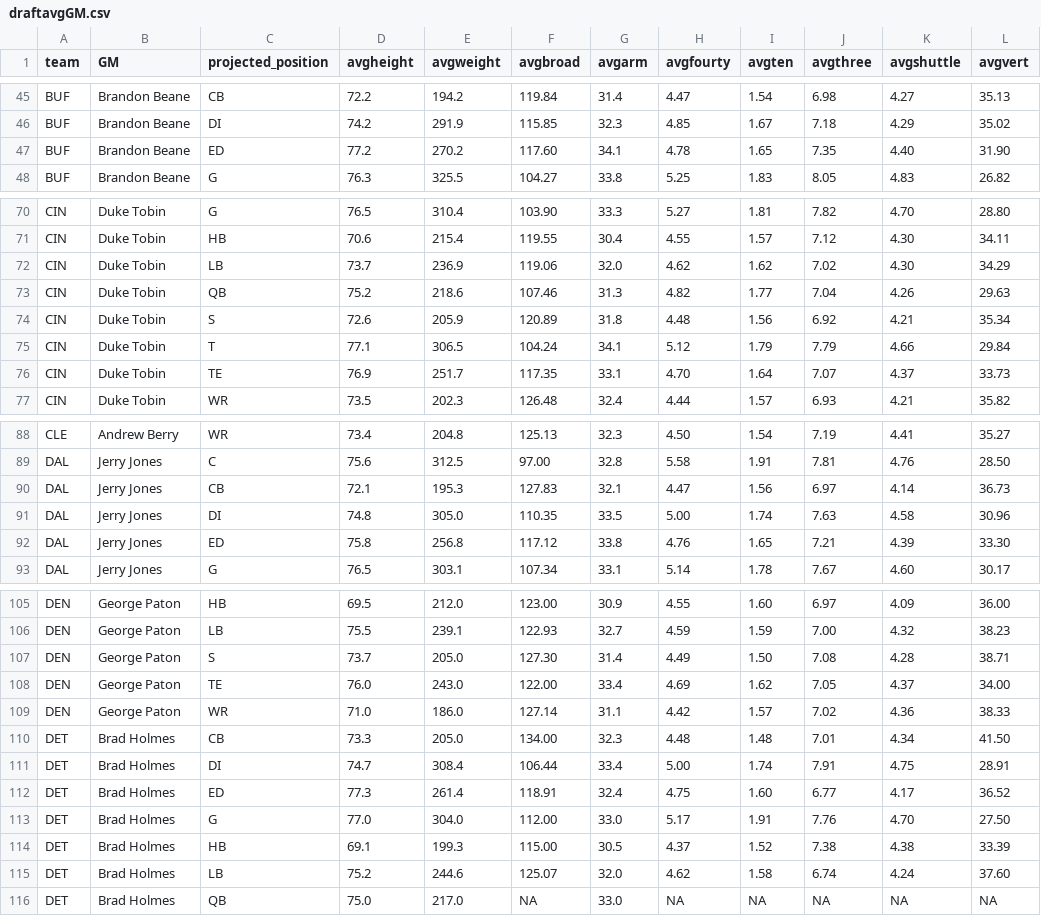
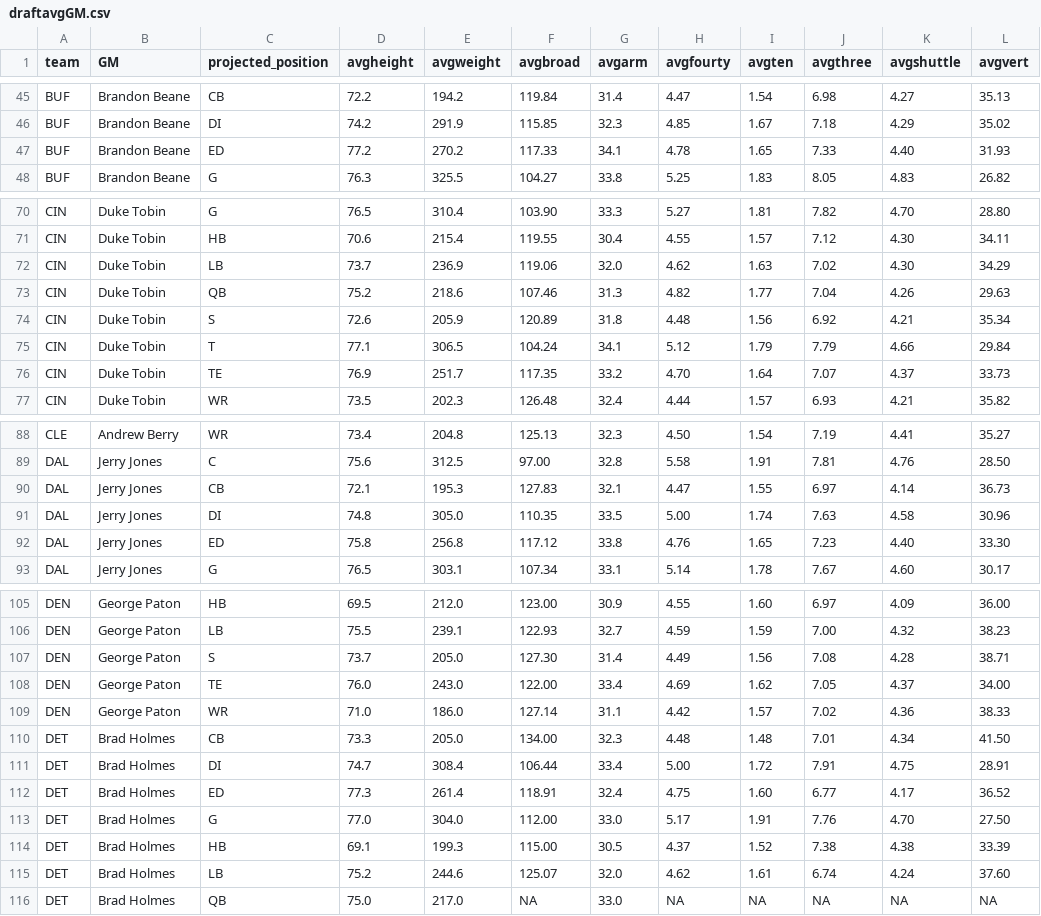
Before and after one commit to arjunmenon10/DraftThresholds, a CSV file: draftavgGM.csv, drawn as a sheet; only a part is shown, gaps mark what is left out; the diff covers the shown part only.

```diff
--- a/draftavgGM.csv
+++ b/draftavgGM.csv
@@ -46,3 +46,3 @@ BUF,Brandon Beane,CB,72.2,194.2,119.84,31.4,4.47,1.54,6.98,4.27,35.13
 BUF,Brandon Beane,DI,74.2,291.9,115.85,32.3,4.85,1.67,7.18,4.29,35.02
-BUF,Brandon Beane,ED,77.2,270.2,117.60,34.1,4.78,1.65,7.35,4.40,31.90
+BUF,Brandon Beane,ED,77.2,270.2,117.33,34.1,4.78,1.65,7.33,4.40,31.93
 BUF,Brandon Beane,G,76.3,325.5,104.27,33.8,5.25,1.83,8.05,4.83,26.82
@@ -71,3 +71,3 @@ CIN,Duke Tobin,G,76.5,310.4,103.90,33.3,5.27,1.81,7.82,4.70,28.80
 CIN,Duke Tobin,HB,70.6,215.4,119.55,30.4,4.55,1.57,7.12,4.30,34.11
-CIN,Duke Tobin,LB,73.7,236.9,119.06,32.0,4.62,1.62,7.02,4.30,34.29
+CIN,Duke Tobin,LB,73.7,236.9,119.06,32.0,4.62,1.63,7.02,4.30,34.29
 CIN,Duke Tobin,QB,75.2,218.6,107.46,31.3,4.82,1.77,7.04,4.26,29.63
@@ -75,3 +75,3 @@ CIN,Duke Tobin,S,72.6,205.9,120.89,31.8,4.48,1.56,6.92,4.21,35.34
 CIN,Duke Tobin,T,77.1,306.5,104.24,34.1,5.12,1.79,7.79,4.66,29.84
-CIN,Duke Tobin,TE,76.9,251.7,117.35,33.1,4.70,1.64,7.07,4.37,33.73
+CIN,Duke Tobin,TE,76.9,251.7,117.35,33.2,4.70,1.64,7.07,4.37,33.73
 CIN,Duke Tobin,WR,73.5,202.3,126.48,32.4,4.44,1.57,6.93,4.21,35.82
@@ -89,5 +89,5 @@ CLE,Andrew Berry,WR,73.4,204.8,125.13,32.3,4.50,1.54,7.19,4.41,35.27
 DAL,Jerry Jones,C,75.6,312.5,97.00,32.8,5.58,1.91,7.81,4.76,28.50
-DAL,Jerry Jones,CB,72.1,195.3,127.83,32.1,4.47,1.56,6.97,4.14,36.73
+DAL,Jerry Jones,CB,72.1,195.3,127.83,32.1,4.47,1.55,6.97,4.14,36.73
 DAL,Jerry Jones,DI,74.8,305.0,110.35,33.5,5.00,1.74,7.63,4.58,30.96
-DAL,Jerry Jones,ED,75.8,256.8,117.12,33.8,4.76,1.65,7.21,4.39,33.30
+DAL,Jerry Jones,ED,75.8,256.8,117.12,33.8,4.76,1.65,7.23,4.40,33.30
 DAL,Jerry Jones,G,76.5,303.1,107.34,33.1,5.14,1.78,7.67,4.60,30.17
@@ -106,3 +106,3 @@ DEN,George Paton,HB,69.5,212.0,123.00,30.9,4.55,1.60,6.97,4.09,36.00
 DEN,George Paton,LB,75.5,239.1,122.93,32.7,4.59,1.59,7.00,4.32,38.23
-DEN,George Paton,S,73.7,205.0,127.30,31.4,4.49,1.50,7.08,4.28,38.71
+DEN,George Paton,S,73.7,205.0,127.30,31.4,4.49,1.56,7.08,4.28,38.71
 DEN,George Paton,TE,76.0,243.0,122.00,33.4,4.69,1.62,7.05,4.37,34.00
@@ -110,3 +110,3 @@ DEN,George Paton,WR,71.0,186.0,127.14,31.1,4.42,1.57,7.02,4.36,38.33
 DET,Brad Holmes,CB,73.3,205.0,134.00,32.3,4.48,1.48,7.01,4.34,41.50
-DET,Brad Holmes,DI,74.7,308.4,106.44,33.4,5.00,1.74,7.91,4.75,28.91
+DET,Brad Holmes,DI,74.7,308.4,106.44,33.4,5.00,1.72,7.91,4.75,28.91
 DET,Brad Holmes,ED,77.3,261.4,118.91,32.4,4.75,1.60,6.77,4.17,36.52
@@ -114,3 +114,3 @@ DET,Brad Holmes,G,77.0,304.0,112.00,33.0,5.17,1.91,7.76,4.70,27.50
 DET,Brad Holmes,HB,69.1,199.3,115.00,30.5,4.37,1.52,7.38,4.38,33.39
-DET,Brad Holmes,LB,75.2,244.6,125.07,32.0,4.62,1.58,6.74,4.24,37.60
+DET,Brad Holmes,LB,75.2,244.6,125.07,32.0,4.62,1.61,6.74,4.24,37.60
 DET,Brad Holmes,QB,75.0,217.0,NA,33.0,NA,NA,NA,NA,NA
```
Also changed, not shown: 19 edited cells elsewhere in this file, draftavg3rd.csv, draftavgall.csv.
